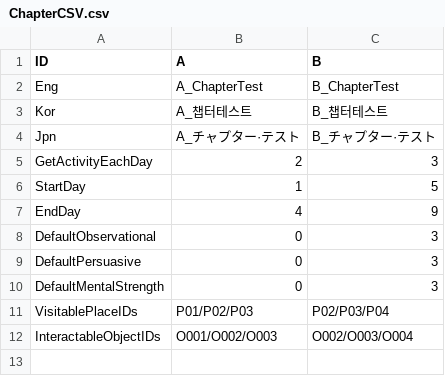
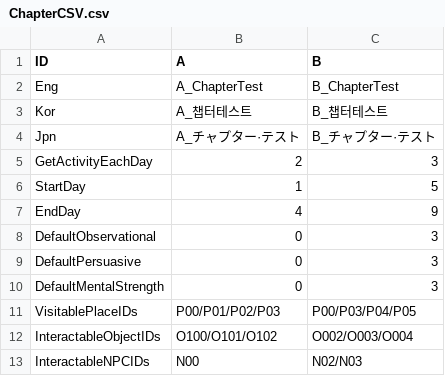
Before and after one commit to chatnip/GainLoss, a CSV file: Assets/Resources/CSV/ChapterCSV.csv, drawn as a sheet.

```diff
--- a/Assets/Resources/CSV/ChapterCSV.csv
+++ b/Assets/Resources/CSV/ChapterCSV.csv
@@ -10,3 +10,4 @@ DefaultPersuasive,0,3
 DefaultMentalStrength,0,3
-VisitablePlaceIDs,P01/P02/P03,P02/P03/P04
-InteractableObjectIDs,O001/O002/O003,O002/O003/O004
+VisitablePlaceIDs,P00/P01/P02/P03,P00/P03/P04/P05
+InteractableObjectIDs,O100/O101/O102,O002/O003/O004
+InteractableNPCIDs,N00,N02/N03
```
Also changed, not shown: 27 other files.
